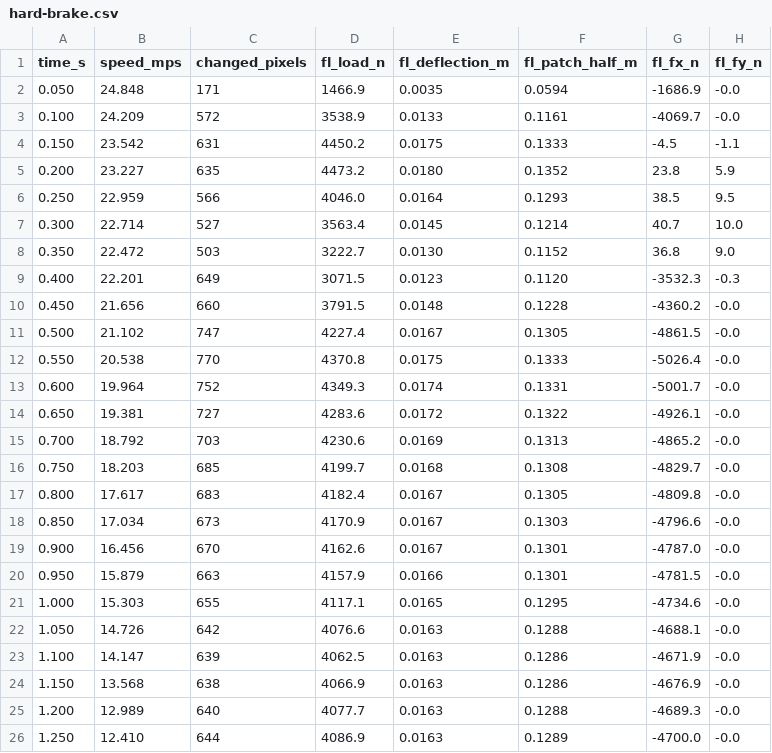
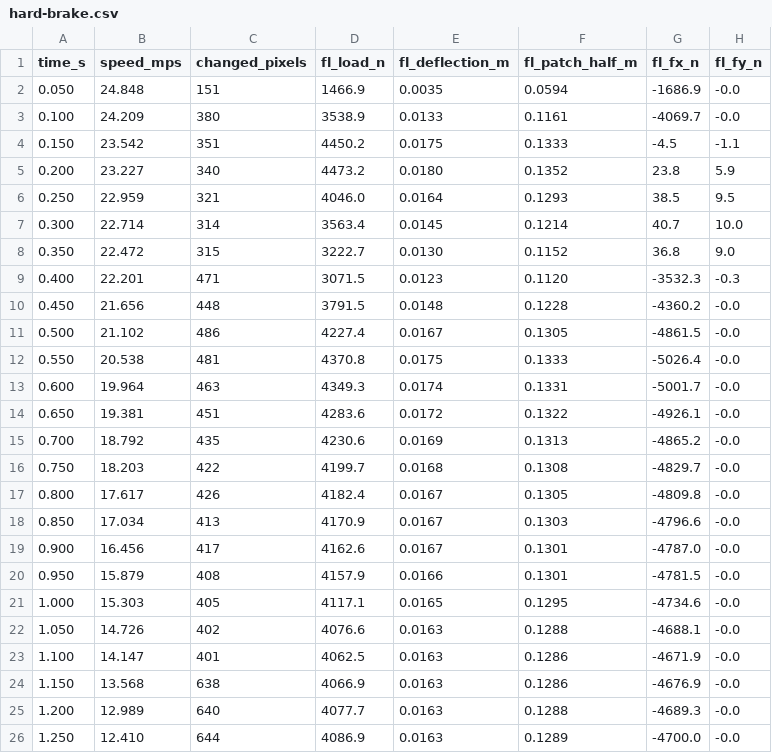
Before and after one commit to SultanAladin/Frontier-, a CSV file: Exhibits/Gallery/ProjectDrive/deformation/hard-brake.csv, drawn as a sheet; only a part is shown; the diff names each change by its address in the sheet, - before the commit and + after, or states it on an @@ line.

```diff
--- a/Exhibits/Gallery/ProjectDrive/deformation/hard-brake.csv
+++ b/Exhibits/Gallery/ProjectDrive/deformation/hard-brake.csv
-C2 (changed_pixels): 171
+C2 (changed_pixels): 151
-C3 (changed_pixels): 572
+C3 (changed_pixels): 380
-C4 (changed_pixels): 631
+C4 (changed_pixels): 351
-C5 (changed_pixels): 635
+C5 (changed_pixels): 340
-C6 (changed_pixels): 566
+C6 (changed_pixels): 321
-C7 (changed_pixels): 527
+C7 (changed_pixels): 314
-C8 (changed_pixels): 503
+C8 (changed_pixels): 315
-C9 (changed_pixels): 649
+C9 (changed_pixels): 471
-C10 (changed_pixels): 660
+C10 (changed_pixels): 448
-C11 (changed_pixels): 747
+C11 (changed_pixels): 486
-C12 (changed_pixels): 770
+C12 (changed_pixels): 481
-C13 (changed_pixels): 752
+C13 (changed_pixels): 463
-C14 (changed_pixels): 727
+C14 (changed_pixels): 451
-C15 (changed_pixels): 703
+C15 (changed_pixels): 435
-C16 (changed_pixels): 685
+C16 (changed_pixels): 422
-C17 (changed_pixels): 683
+C17 (changed_pixels): 426
-C18 (changed_pixels): 673
+C18 (changed_pixels): 413
-C19 (changed_pixels): 670
+C19 (changed_pixels): 417
-C20 (changed_pixels): 663
+C20 (changed_pixels): 408
-C21 (changed_pixels): 655
+C21 (changed_pixels): 405
-C22 (changed_pixels): 642
+C22 (changed_pixels): 402
-C23 (changed_pixels): 639
+C23 (changed_pixels): 401
```
Also changed, not shown: Exhibits/Gallery/ProjectDrive/deformation/left-corner.csv, Exhibits/Gallery/ProjectDrive/deformation/static-load.csv, 34 other files.
